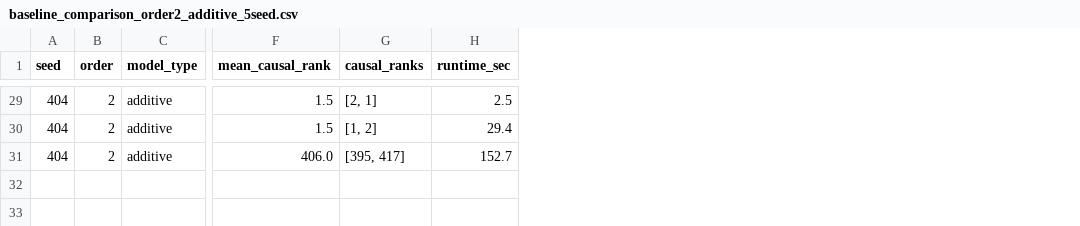
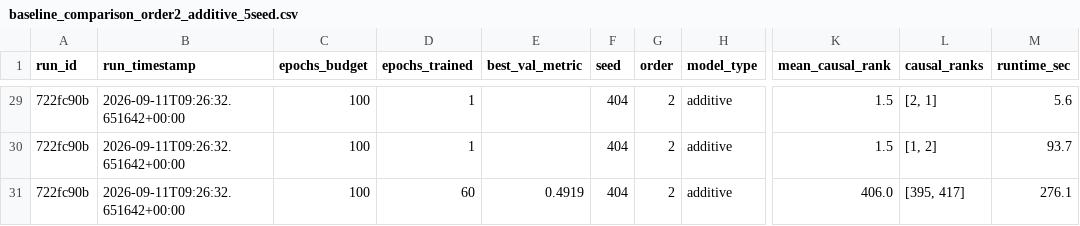
Before and after one commit to Midun523/Epistasis, a CSV file: reports/benchmarks/baseline_comparison_order2_additive_5seed.csv, drawn as a sheet; only a part is shown, gaps mark what is left out; addresses are those after the commit; the diff covers the shown part only; the diff names each change by its address in the sheet, - before the commit and + after, or states it on an @@ line.

```diff
--- a/reports/benchmarks/baseline_comparison_order2_additive_5seed.csv
+++ b/reports/benchmarks/baseline_comparison_order2_additive_5seed.csv
+column A (run_id), rows 29-31: all 722fc90b
+column B (run_timestamp), rows 29-31: all 2026-09-11T09:26:32.651642+00:00
+column C (epochs_budget), rows 29-31: all 100
+column D (epochs_trained), rows 29-31: 1 | 1 | 60
+column E (best_val_metric), row 31: 0.4919
-M29 (runtime_sec): 2.5
+M29 (runtime_sec): 5.6
-M30 (runtime_sec): 29.4
+M30 (runtime_sec): 93.7
-M31 (runtime_sec): 152.7
+M31 (runtime_sec): 276.1
```
Also changed, not shown: 27 edited cells elsewhere in this file, reports/benchmarks/baseline_comparison_order2_xor_5seed.csv, reports/benchmarks/baseline_comparison_order3_additive_5seed.csv, 4 other files.
